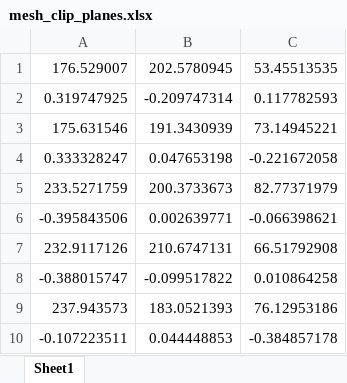
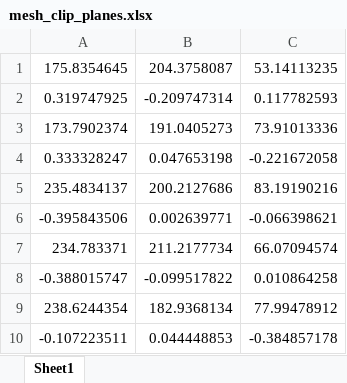
Before and after one commit to martanunez/LA_flattening, an Excel workbook: data/output_example/mesh_clip_planes.xlsx, sheet Sheet1, drawn as a sheet; values as stored, in another font and other column widths than the file's, no borders; removed rows and columns are numbered as before the commit, all else as after; the diff names each change by its address in the sheet, - before the commit and + after, or states it on an @@ line.

```diff
--- a/data/output_example/mesh_clip_planes.xlsx (sheet Sheet1)
+++ b/data/output_example/mesh_clip_planes.xlsx (sheet Sheet1)
-row 1: 176.529007 | 202.5780945 | 53.45513535
+row 1: 175.8354645 | 204.3758087 | 53.14113235
-row 3: 175.631546 | 191.3430939 | 73.14945221
+row 3: 173.7902374 | 191.0405273 | 73.91013336
-row 5: 233.5271759 | 200.3733673 | 82.77371979
+row 5: 235.4834137 | 200.2127686 | 83.19190216
-row 7: 232.9117126 | 210.6747131 | 66.51792908
+row 7: 234.783371 | 211.2177734 | 66.07094574
-row 9: 237.943573 | 183.0521393 | 76.12953186
+row 9: 238.6244354 | 182.9368134 | 77.99478912
```
Also changed, not shown: 20 other files.
